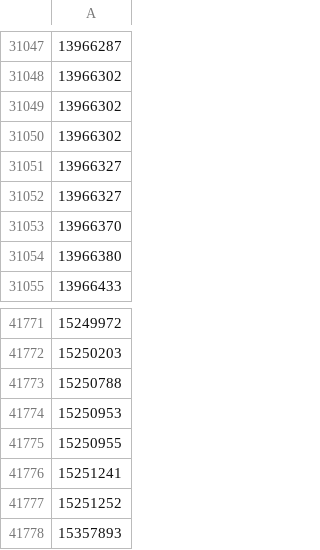
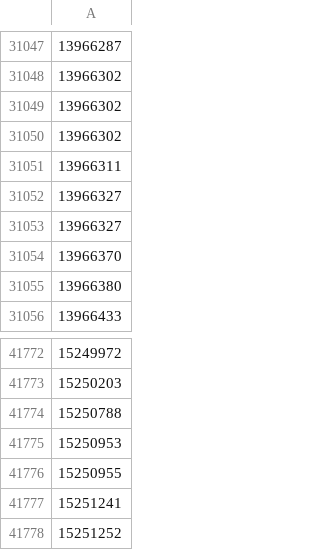
Before and after one commit to openVietAnh/defi-data-scraping, a CSV file: csvData/userFunds/WBTC_fund_block.csv, drawn as a sheet; only a part is shown, gaps mark what is left out; removed rows and columns are numbered as before the commit, all else as after; the diff names each change by its address in the sheet, - before the commit and + after, or states it on an @@ line.

```diff
--- a/csvData/userFunds/WBTC_fund_block.csv
+++ b/csvData/userFunds/WBTC_fund_block.csv
+row 31051: 13966311
-row 41778: 15357893
```
Also changed, not shown: csvData/userFunds/USDC_fund_block.csv, csvData/userFunds/USDT_fund_block.csv, 1 other file.
